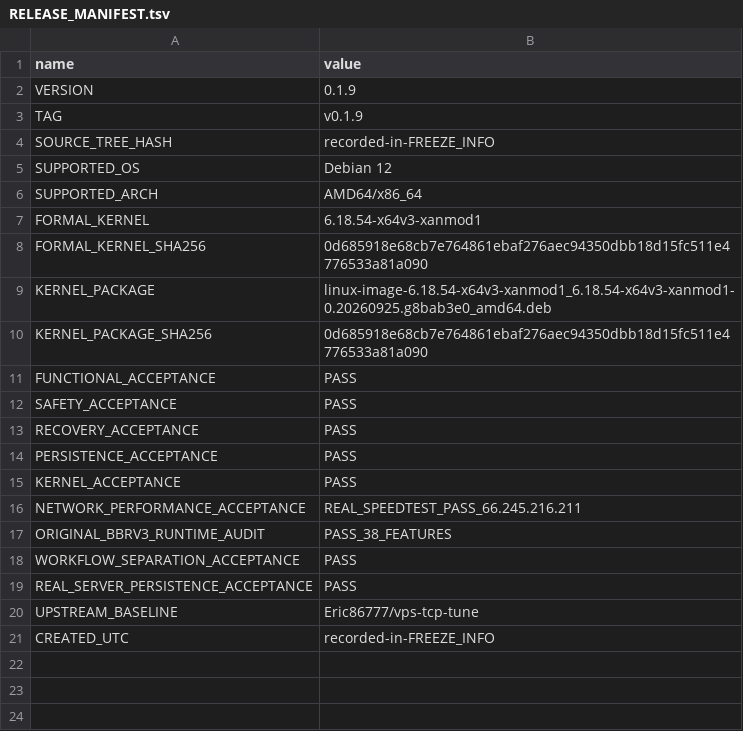
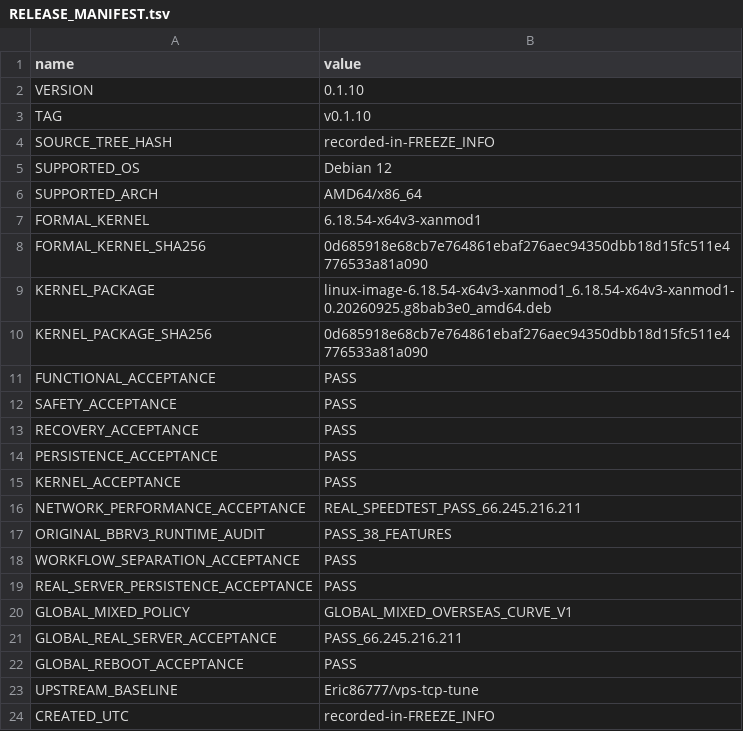
Before and after one commit to torr9522/bbrv31, a TSV file: metadata/release/RELEASE_MANIFEST.tsv, drawn as a sheet.

```diff
--- a/metadata/release/RELEASE_MANIFEST.tsv
+++ b/metadata/release/RELEASE_MANIFEST.tsv
@@ -1,4 +1,4 @@
 name	value
-VERSION	0.1.9
-TAG	v0.1.9
+VERSION	0.1.10
+TAG	v0.1.10
 SOURCE_TREE_HASH	recorded-in-FREEZE_INFO
@@ -19,2 +19,5 @@ WORKFLOW_SEPARATION_ACCEPTANCE	PASS
 REAL_SERVER_PERSISTENCE_ACCEPTANCE	PASS
+GLOBAL_MIXED_POLICY	GLOBAL_MIXED_OVERSEAS_CURVE_V1
+GLOBAL_REAL_SERVER_ACCEPTANCE	PASS_66.245.216.211
+GLOBAL_REBOOT_ACCEPTANCE	PASS
 UPSTREAM_BASELINE	Eric86777/vps-tcp-tune
```
Also changed, not shown: metadata/cli-contract.tsv, 5 other files.
